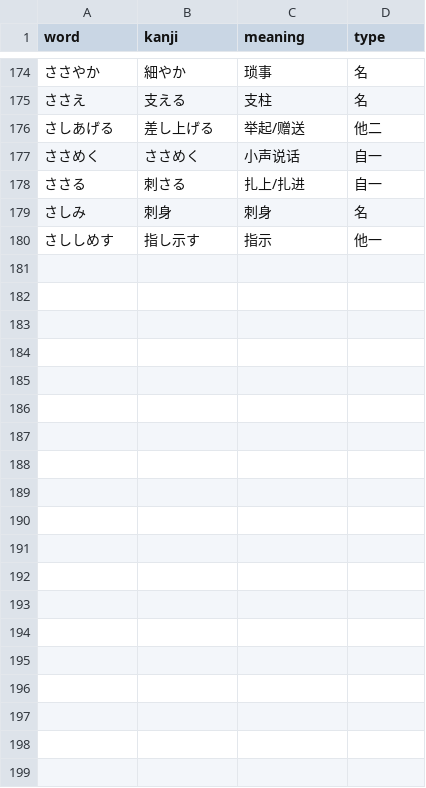
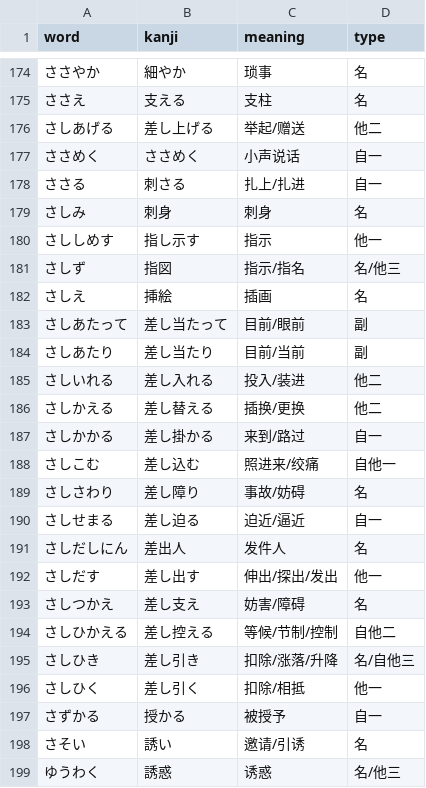
Before and after one commit to zz090923610/n1vocab, a CSV file: more_words.csv, drawn as a sheet; only a part is shown, gaps mark what is left out; the diff covers the shown part only; the diff names each change by its address in the sheet, - before the commit and + after, or states it on an @@ line.

Commit message:
Update more_words.csv
23333

```diff
--- a/more_words.csv
+++ b/more_words.csv
+row 181: さしず | 指図 | 指示/指名 | 名/他三
+row 182: さしえ | 挿絵 | 插画 | 名
+row 183: さしあたって | 差し当たって | 目前/眼前 | 副
+row 184: さしあたり | 差し当たり | 目前/当前 | 副
+row 185: さしいれる | 差し入れる | 投入/装进 | 他二
+row 186: さしかえる | 差し替える | 插换/更换 | 他二
+row 187: さしかかる | 差し掛かる | 来到/路过 | 自一
+row 188: さしこむ | 差し込む | 照进来/绞痛 | 自他一
+row 189: さしさわり | 差し障り | 事故/妨碍 | 名
+row 190: さしせまる | 差し迫る | 迫近/逼近 | 自一
+row 191: さしだしにん | 差出人 | 发件人 | 名
+row 192: さしだす | 差し出す | 伸出/探出/发出 | 他一
+row 193: さしつかえ | 差し支え | 妨害/障碍 | 名
+row 194: さしひかえる | 差し控える | 等候/节制/控制 | 自他二
+row 195: さしひき | 差し引き | 扣除/涨落/升降 | 名/自他三
+row 196: さしひく | 差し引く | 扣除/相抵 | 他一
+row 197: さずかる | 授かる | 被授予 | 自一
+row 198: さそい | 誘い | 邀请/引诱 | 名
+row 199: ゆうわく | 誘惑 | 诱惑 | 名/他三
```
Also changed, not shown: 9 added rows elsewhere in this file.
